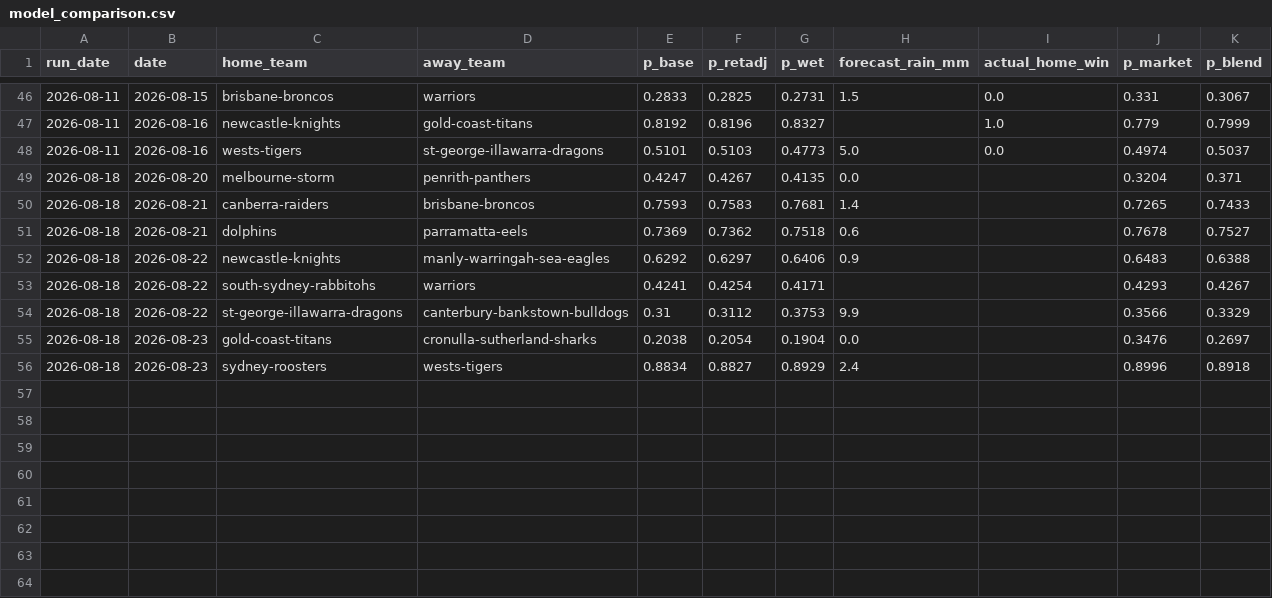
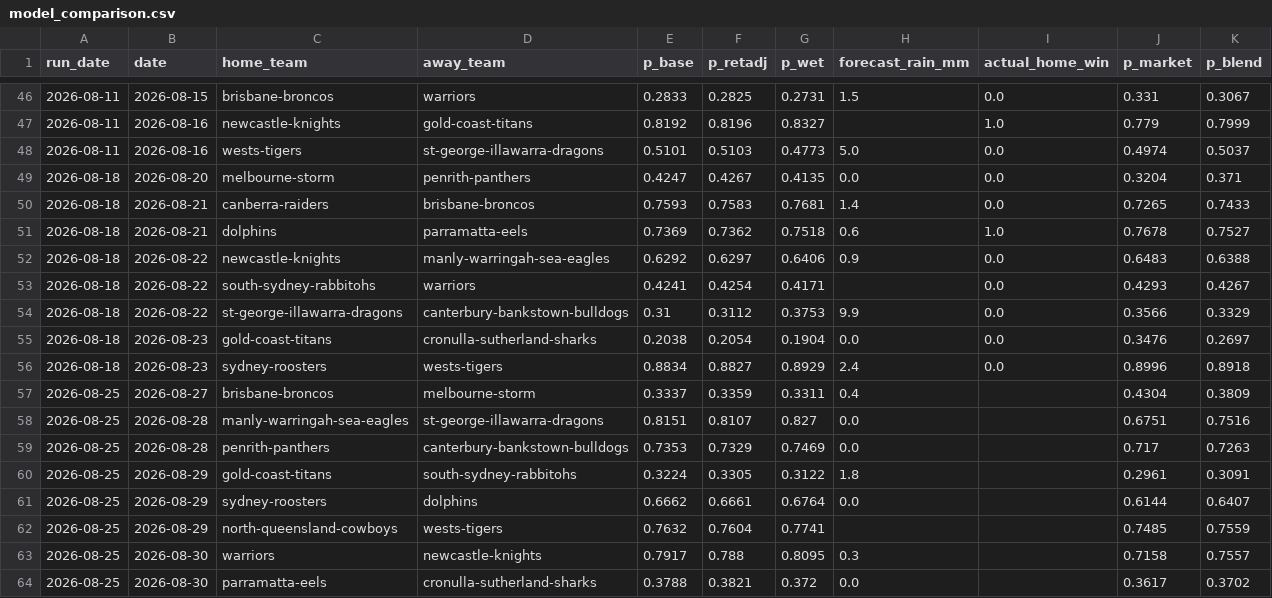
Before and after one commit to Mr-XMS/nrl-model, a CSV file: model_comparison.csv, drawn as a sheet; only a part is shown, gaps mark what is left out.

```diff
--- a/model_comparison.csv
+++ b/model_comparison.csv
@@ -48,9 +48,17 @@ run_date,date,home_team,away_team,p_base,p_retadj,p_wet,forecast_rain_mm,actual_
 2026-08-11,2026-08-16,wests-tigers,st-george-illawarra-dragons,0.5101,0.5103,0.4773,5.0,0.0,0.4974,0.5037
-2026-08-18,2026-08-20,melbourne-storm,penrith-panthers,0.4247,0.4267,0.4135,0.0,,0.3204,0.371
-2026-08-18,2026-08-21,canberra-raiders,brisbane-broncos,0.7593,0.7583,0.7681,1.4,,0.7265,0.7433
-2026-08-18,2026-08-21,dolphins,parramatta-eels,0.7369,0.7362,0.7518,0.6,,0.7678,0.7527
-2026-08-18,2026-08-22,newcastle-knights,manly-warringah-sea-eagles,0.6292,0.6297,0.6406,0.9,,0.6483,0.6388
-2026-08-18,2026-08-22,south-sydney-rabbitohs,warriors,0.4241,0.4254,0.4171,,,0.4293,0.4267
-2026-08-18,2026-08-22,st-george-illawarra-dragons,canterbury-bankstown-bulldogs,0.31,0.3112,0.3753,9.9,,0.3566,0.3329
-2026-08-18,2026-08-23,gold-coast-titans,cronulla-sutherland-sharks,0.2038,0.2054,0.1904,0.0,,0.3476,0.2697
-2026-08-18,2026-08-23,sydney-roosters,wests-tigers,0.8834,0.8827,0.8929,2.4,,0.8996,0.8918
+2026-08-18,2026-08-20,melbourne-storm,penrith-panthers,0.4247,0.4267,0.4135,0.0,0.0,0.3204,0.371
+2026-08-18,2026-08-21,canberra-raiders,brisbane-broncos,0.7593,0.7583,0.7681,1.4,0.0,0.7265,0.7433
+2026-08-18,2026-08-21,dolphins,parramatta-eels,0.7369,0.7362,0.7518,0.6,1.0,0.7678,0.7527
+2026-08-18,2026-08-22,newcastle-knights,manly-warringah-sea-eagles,0.6292,0.6297,0.6406,0.9,0.0,0.6483,0.6388
+2026-08-18,2026-08-22,south-sydney-rabbitohs,warriors,0.4241,0.4254,0.4171,,0.0,0.4293,0.4267
+2026-08-18,2026-08-22,st-george-illawarra-dragons,canterbury-bankstown-bulldogs,0.31,0.3112,0.3753,9.9,0.0,0.3566,0.3329
+2026-08-18,2026-08-23,gold-coast-titans,cronulla-sutherland-sharks,0.2038,0.2054,0.1904,0.0,0.0,0.3476,0.2697
+2026-08-18,2026-08-23,sydney-roosters,wests-tigers,0.8834,0.8827,0.8929,2.4,0.0,0.8996,0.8918
+2026-08-25,2026-08-27,brisbane-broncos,melbourne-storm,0.3337,0.3359,0.3311,0.4,,0.4304,0.3809
+2026-08-25,2026-08-28,manly-warringah-sea-eagles,st-george-illawarra-dragons,0.8151,0.8107,0.827,0.0,,0.6751,0.7516
+2026-08-25,2026-08-28,penrith-panthers,canterbury-bankstown-bulldogs,0.7353,0.7329,0.7469,0.0,,0.717,0.7263
+2026-08-25,2026-08-29,gold-coast-titans,south-sydney-rabbitohs,0.3224,0.3305,0.3122,1.8,,0.2961,0.3091
+2026-08-25,2026-08-29,sydney-roosters,dolphins,0.6662,0.6661,0.6764,0.0,,0.6144,0.6407
+2026-08-25,2026-08-29,north-queensland-cowboys,wests-tigers,0.7632,0.7604,0.7741,,,0.7485,0.7559
+2026-08-25,2026-08-30,warriors,newcastle-knights,0.7917,0.788,0.8095,0.3,,0.7158,0.7557
+2026-08-25,2026-08-30,parramatta-eels,cronulla-sutherland-sharks,0.3788,0.3821,0.372,0.0,,0.3617,0.3702
```
Also changed, not shown: bets_ledger.csv, forecast_history.csv, 22 other files.
